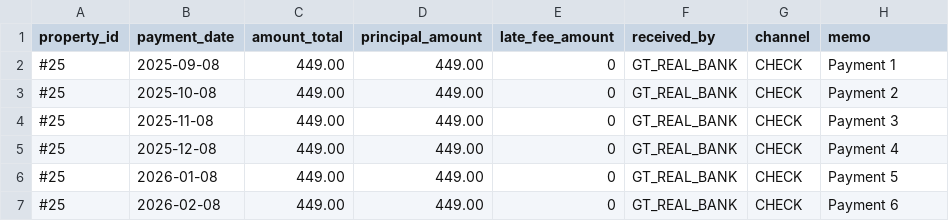
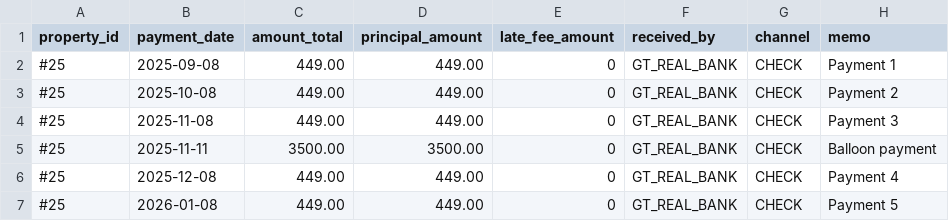
Before and after one commit to gtcapitalglobal/Ledgerlands, a CSV file: payments_history_corrected.csv, drawn as a sheet; only a part is shown; the shorter side is filled out with more unchanged rows.

```diff
--- a/payments_history_corrected.csv
+++ b/payments_history_corrected.csv
@@ -4,2 +4,3 @@ property_id,payment_date,amount_total,principal_amount,late_fee_amount,received_
 #25,2025-11-08,449.00,449.00,0,GT_REAL_BANK,CHECK,Payment 3
+#25,2025-11-11,3500.00,3500.00,0,GT_REAL_BANK,CHECK,Balloon payment
 #25,2025-12-08,449.00,449.00,0,GT_REAL_BANK,CHECK,Payment 4
```
Also changed, not shown: 2 other files.
